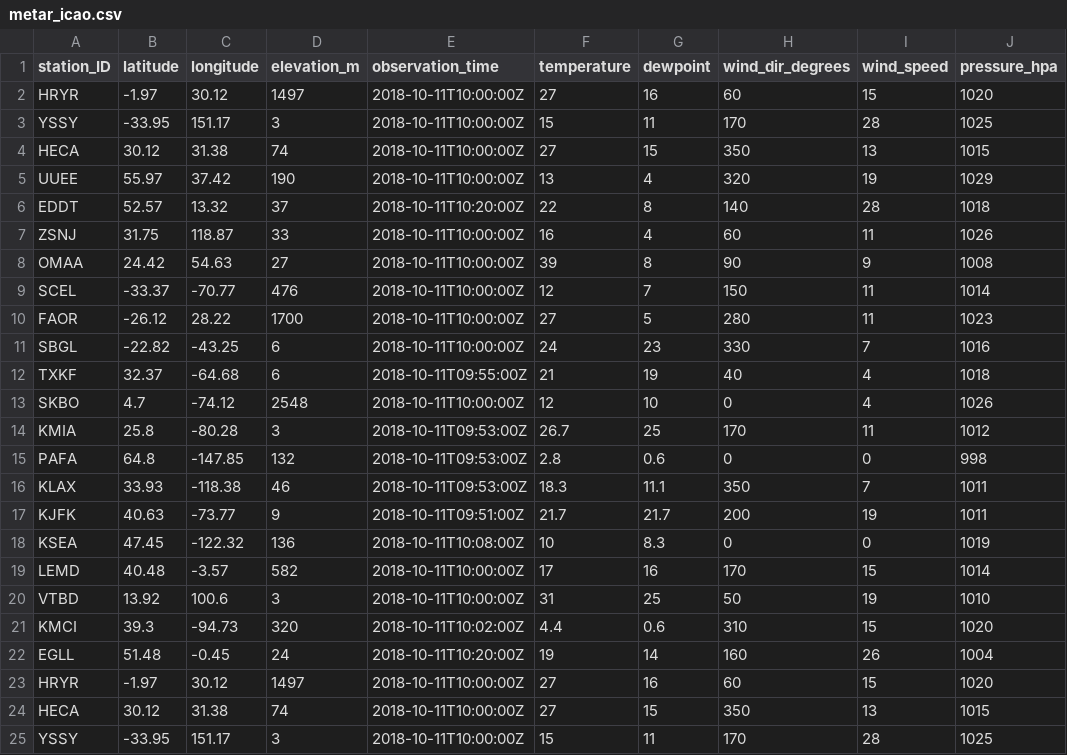
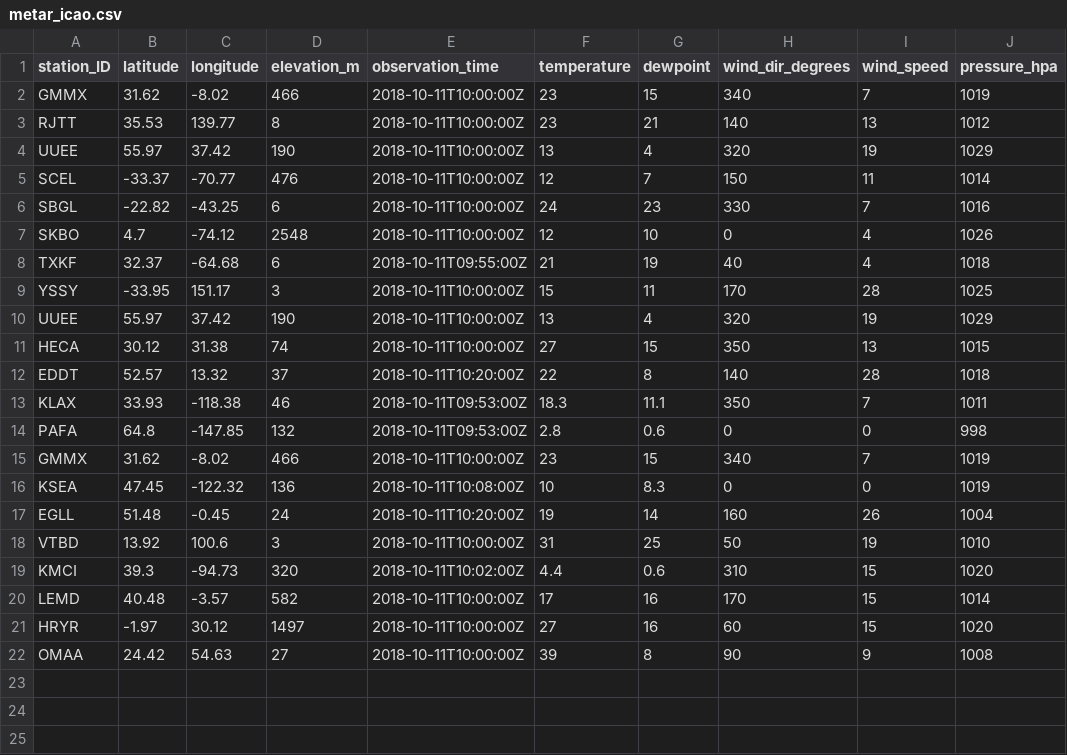
Before and after one commit to MDegener-HNE/GeoS4S, a CSV file: metar_icao.csv, drawn as a sheet.

Commit message:
Add metar_icao.csv

```diff
--- a/metar_icao.csv
+++ b/metar_icao.csv
@@ -1,25 +1,22 @@
 station_ID;latitude;longitude;elevation_m;observation_time;temperature;dewpoint;wind_dir_degrees;wind_speed;pressure_hpa
-HRYR;-1.97;30.12;1497;2018-10-11T10:00:00Z;27;16;60;15;1020
+GMMX;31.62;-8.02;466;2018-10-11T10:00:00Z;23;15;340;7;1019
+RJTT;35.53;139.77;8;2018-10-11T10:00:00Z;23;21;140;13;1012
+UUEE;55.97;37.42;190;2018-10-11T10:00:00Z;13;4;320;19;1029
+SCEL;-33.37;-70.77;476;2018-10-11T10:00:00Z;12;7;150;11;1014
+SBGL;-22.82;-43.25;6;2018-10-11T10:00:00Z;24;23;330;7;1016
+SKBO;4.7;-74.12;2548;2018-10-11T10:00:00Z;12;10;0;4;1026
+TXKF;32.37;-64.68;6;2018-10-11T09:55:00Z;21;19;40;4;1018
 YSSY;-33.95;151.17;3;2018-10-11T10:00:00Z;15;11;170;28;1025
+UUEE;55.97;37.42;190;2018-10-11T10:00:00Z;13;4;320;19;1029
 HECA;30.12;31.38;74;2018-10-11T10:00:00Z;27;15;350;13;1015
-UUEE;55.97;37.42;190;2018-10-11T10:00:00Z;13;4;320;19;1029
 EDDT;52.57;13.32;37;2018-10-11T10:20:00Z;22;8;140;28;1018
-ZSNJ;31.75;118.87;33;2018-10-11T10:00:00Z;16;4;60;11;1026
-OMAA;24.42;54.63;27;2018-10-11T10:00:00Z;39;8;90;9;1008
-SCEL;-33.37;-70.77;476;2018-10-11T10:00:00Z;12;7;150;11;1014
-FAOR;-26.12;28.22;1700;2018-10-11T10:00:00Z;27;5;280;11;1023
-SBGL;-22.82;-43.25;6;2018-10-11T10:00:00Z;24;23;330;7;1016
-TXKF;32.37;-64.68;6;2018-10-11T09:55:00Z;21;19;40;4;1018
-SKBO;4.7;-74.12;2548;2018-10-11T10:00:00Z;12;10;0;4;1026
-KMIA;25.8;-80.28;3;2018-10-11T09:53:00Z;26.7;25;170;11;1012
+KLAX;33.93;-118.38;46;2018-10-11T09:53:00Z;18.3;11.1;350;7;1011
 PAFA;64.8;-147.85;132;2018-10-11T09:53:00Z;2.8;0.6;0;0;998
-KLAX;33.93;-118.38;46;2018-10-11T09:53:00Z;18.3;11.1;350;7;1011
-KJFK;40.63;-73.77;9;2018-10-11T09:51:00Z;21.7;21.7;200;19;1011
+GMMX;31.62;-8.02;466;2018-10-11T10:00:00Z;23;15;340;7;1019
 KSEA;47.45;-122.32;136;2018-10-11T10:08:00Z;10;8.3;0;0;1019
-LEMD;40.48;-3.57;582;2018-10-11T10:00:00Z;17;16;170;15;1014
+EGLL;51.48;-0.45;24;2018-10-11T10:20:00Z;19;14;160;26;1004
 VTBD;13.92;100.6;3;2018-10-11T10:00:00Z;31;25;50;19;1010
 KMCI;39.3;-94.73;320;2018-10-11T10:02:00Z;4.4;0.6;310;15;1020
-EGLL;51.48;-0.45;24;2018-10-11T10:20:00Z;19;14;160;26;1004
+LEMD;40.48;-3.57;582;2018-10-11T10:00:00Z;17;16;170;15;1014
 HRYR;-1.97;30.12;1497;2018-10-11T10:00:00Z;27;16;60;15;1020
-HECA;30.12;31.38;74;2018-10-11T10:00:00Z;27;15;350;13;1015
-YSSY;-33.95;151.17;3;2018-10-11T10:00:00Z;15;11;170;28;1025
+OMAA;24.42;54.63;27;2018-10-11T10:00:00Z;39;8;90;9;1008
```
